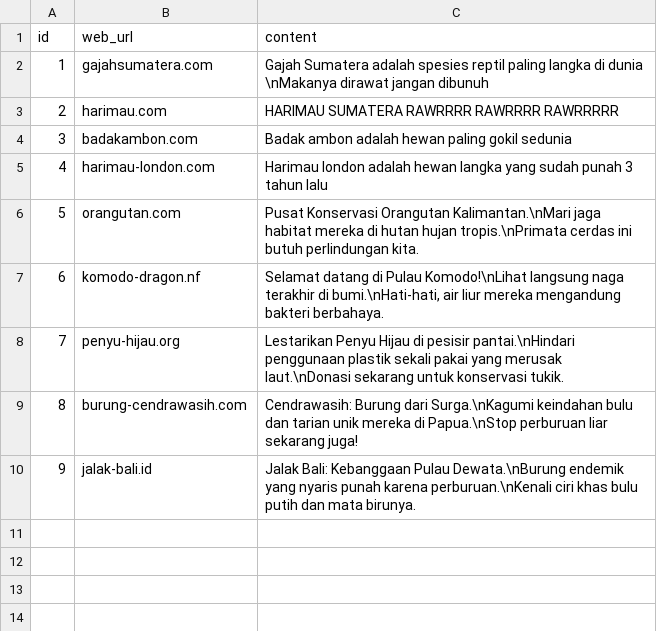
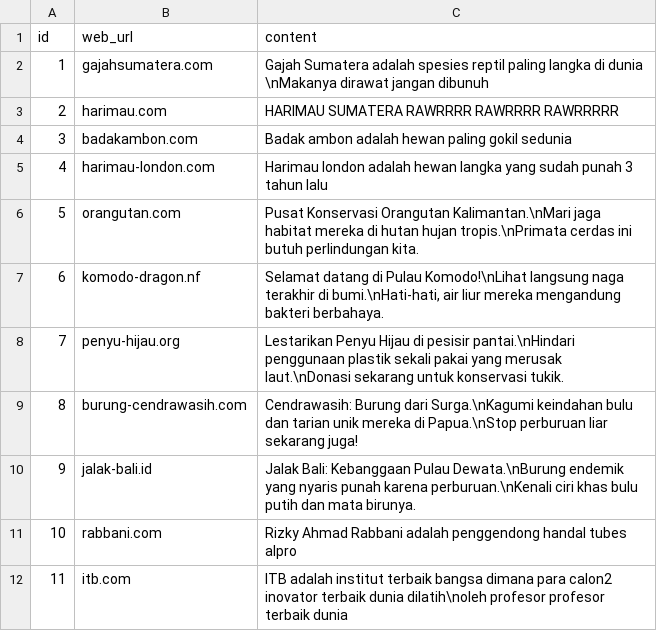
Before and after one commit to Rizky-Rabbani/Tugas-besar-alpro, a CSV file: config/web_pages.csv, drawn as a sheet; the diff names each change by its address in the sheet, - before the commit and + after, or states it on an @@ line.

```diff
--- a/config/web_pages.csv
+++ b/config/web_pages.csv
+row 11: 10 | rabbani.com | Rizky Ahmad Rabbani adalah penggendong handal tubes alpro
+row 12: 11 | itb.com | ITB adalah institut terbaik bangsa dimana para calon2 inovator terbaik dunia dilatih\noleh profesor profesor terbaik dunia
```
Also changed, not shown: 10 other files.
